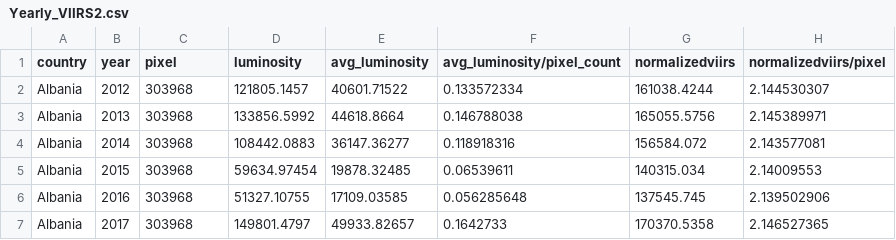
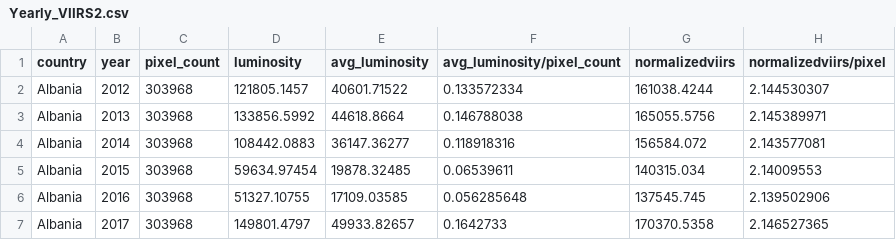
Before and after one commit to smlab-niser/2020VIIRSIndia, a CSV file: VIIRS/Yearly_VIIRS2.csv, drawn as a sheet; only a part is shown.

Commit message:
Update Yearly_VIIRS2.csv
Normalized yearly VIIRS data of countries with GDP growth comparable to India.

```diff
--- a/VIIRS/Yearly_VIIRS2.csv
+++ b/VIIRS/Yearly_VIIRS2.csv
@@ -1,2 +1,2 @@
-country,year,pixel,luminosity,avg_luminosity,avg_luminosity/pixel_count,normalizedviirs,normalizedviirs/pixel
+country,year,pixel_count,luminosity,avg_luminosity,avg_luminosity/pixel_count,normalizedviirs,normalizedviirs/pixel
 Albania,2012,303968,121805.1457,40601.71522,0.133572334,161038.4244,2.144530307
```
